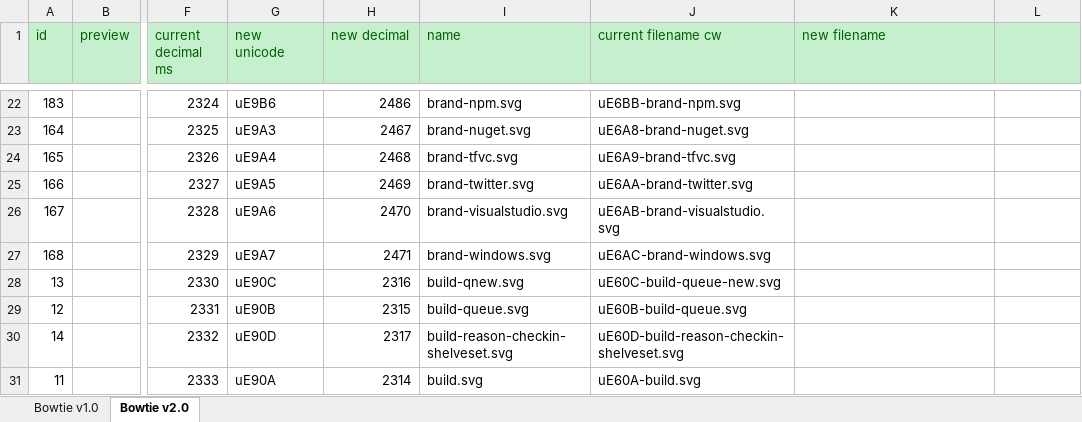
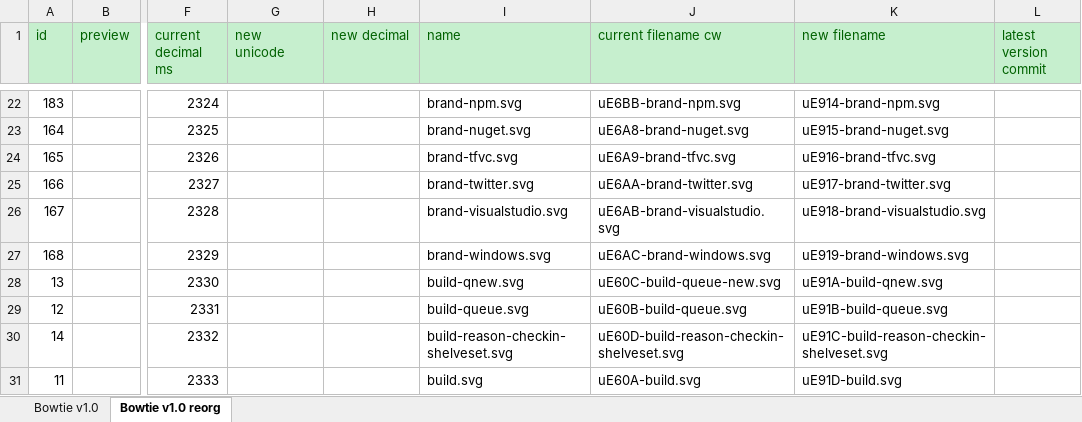
Before and after one commit to chryw/vsfi, an Excel workbook: assets/icons/bowtie.xlsx, sheet Bowtie v1.0 reorg, drawn as a sheet; only a part is shown, gaps mark what is left out; values as stored, in another font and other column widths than the file's, no borders; charts and pictures not drawn; the diff covers the shown part only; the diff names each change by its address in the sheet, - before the commit and + after, or states it on an @@ line.

```diff
--- a/assets/icons/bowtie.xlsx (sheet Bowtie v1.0 reorg)
+++ b/assets/icons/bowtie.xlsx (sheet Bowtie v1.0 reorg)
-sheet tab: Bowtie v2.0
+sheet tab: Bowtie v1.0 reorg
-L1: (empty)
+L1: latest version commit
-G22 (new unicode): uE9B6
+G22 (new unicode): (empty)
-H22 (new decimal): 2486
+H22 (new decimal): (empty)
-K22 (new filename): (empty)
+K22 (new filename): uE914-brand-npm.svg
-G23 (new unicode): uE9A3
+G23 (new unicode): (empty)
-H23 (new decimal): 2467
+H23 (new decimal): (empty)
-K23 (new filename): (empty)
+K23 (new filename): uE915-brand-nuget.svg
-G24 (new unicode): uE9A4
+G24 (new unicode): (empty)
-H24 (new decimal): 2468
+H24 (new decimal): (empty)
-K24 (new filename): (empty)
+K24 (new filename): uE916-brand-tfvc.svg
-G25 (new unicode): uE9A5
+G25 (new unicode): (empty)
-H25 (new decimal): 2469
+H25 (new decimal): (empty)
-K25 (new filename): (empty)
+K25 (new filename): uE917-brand-twitter.svg
-G26 (new unicode): uE9A6
+G26 (new unicode): (empty)
-H26 (new decimal): 2470
+H26 (new decimal): (empty)
-K26 (new filename): (empty)
+K26 (new filename): uE918-brand-visualstudio.svg
-G27 (new unicode): uE9A7
+G27 (new unicode): (empty)
-H27 (new decimal): 2471
+H27 (new decimal): (empty)
-K27 (new filename): (empty)
+K27 (new filename): uE919-brand-windows.svg
-G28 (new unicode): uE90C
+G28 (new unicode): (empty)
-H28 (new decimal): 2316
+H28 (new decimal): (empty)
-K28 (new filename): (empty)
+K28 (new filename): uE91A-build-qnew.svg
-G29 (new unicode): uE90B
+G29 (new unicode): (empty)
-H29 (new decimal): 2315
+H29 (new decimal): (empty)
-K29 (new filename): (empty)
+K29 (new filename): uE91B-build-queue.svg
-G30 (new unicode): uE90D
+G30 (new unicode): (empty)
-H30 (new decimal): 2317
+H30 (new decimal): (empty)
-K30 (new filename): (empty)
+K30 (new filename): uE91C-build-reason-checkin-shelveset.svg
-G31 (new unicode): uE90A
+G31 (new unicode): (empty)
-H31 (new decimal): 2314
+H31 (new decimal): (empty)
-K31 (new filename): (empty)
+K31 (new filename): uE91D-build.svg
```
Also changed, not shown: 4 added rows and 908 edited cells elsewhere in this sheet, 17 other files.
